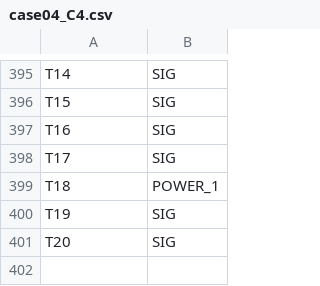
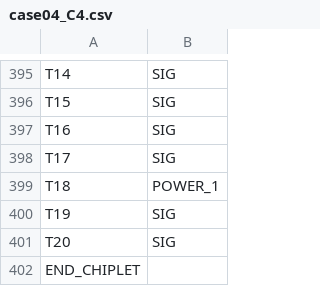
Before and after one commit to hankshyu/PowerX, a CSV file: inputs/case04/case04_C4.csv, drawn as a sheet; only a part is shown, gaps mark what is left out; the diff names each change by its address in the sheet, - before the commit and + after, or states it on an @@ line.

```diff
--- a/inputs/case04/case04_C4.csv
+++ b/inputs/case04/case04_C4.csv
+row 402: END_CHIPLET
```
Also changed, not shown: inputs/case02/case02_C4.csv, inputs/case03/case03_C4.csv, 23 other files.
